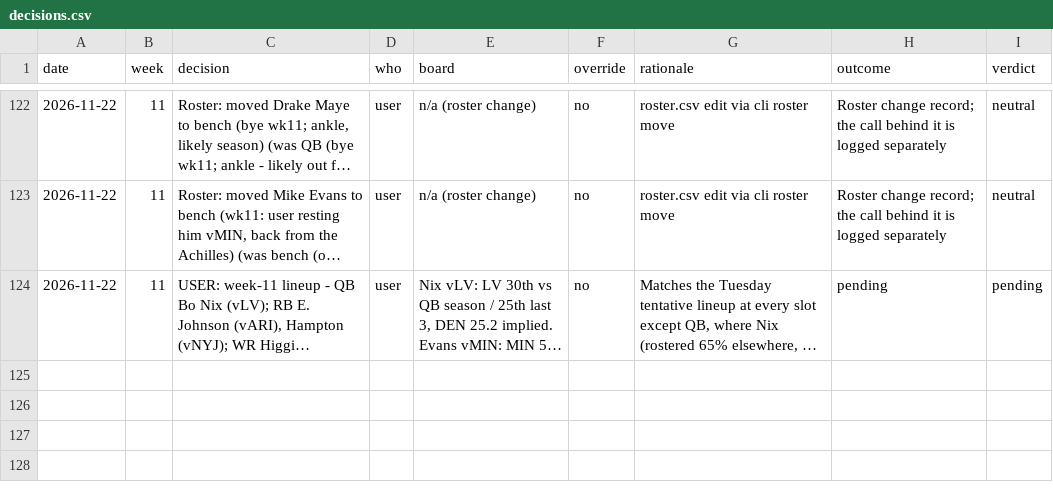
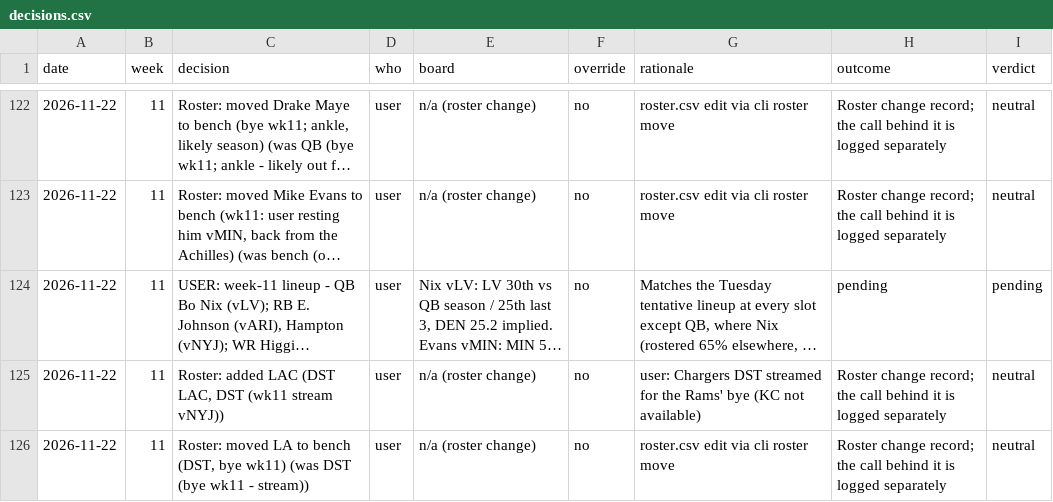
Before and after one commit to Joshua-Hsu/Fantasy-Football, a CSV file: decisions.csv, drawn as a sheet; only a part is shown, gaps mark what is left out; long unchanged cells end in …; the diff names each change by its address in the sheet, - before the commit and + after, or states it on an @@ line.

```diff
--- a/decisions.csv
+++ b/decisions.csv
+row 125: 2026-11-22 | 11 | Roster: added LAC (DST LAC, DST (wk11 stream vNYJ)) | user | n/a (roster change) | no | user: Chargers DST streamed for the Rams' bye (KC not available) | Roster change record; the call behind it is logged separately | neutral
+row 126: 2026-11-22 | 11 | Roster: moved LA to bench (DST, bye wk11) (was DST (bye wk11 - stream)) | user | n/a (roster change) | no | roster.csv edit via cli roster move | Roster change record; the call behind it is logged separately | neutral
```
Also changed, not shown: roster.csv, 2 other files.
